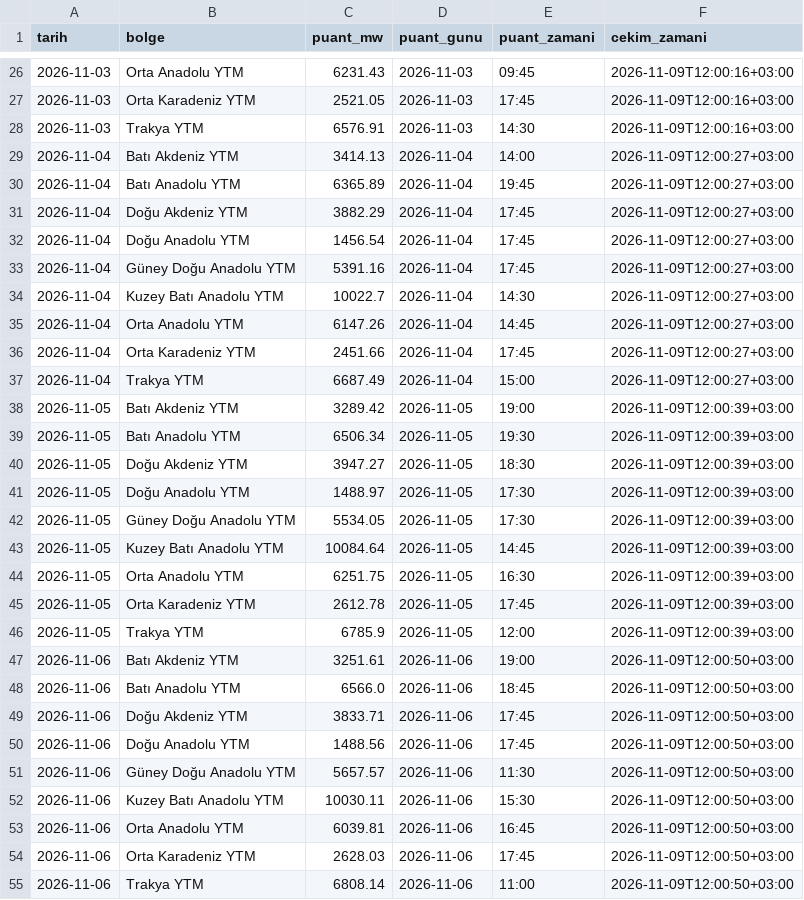
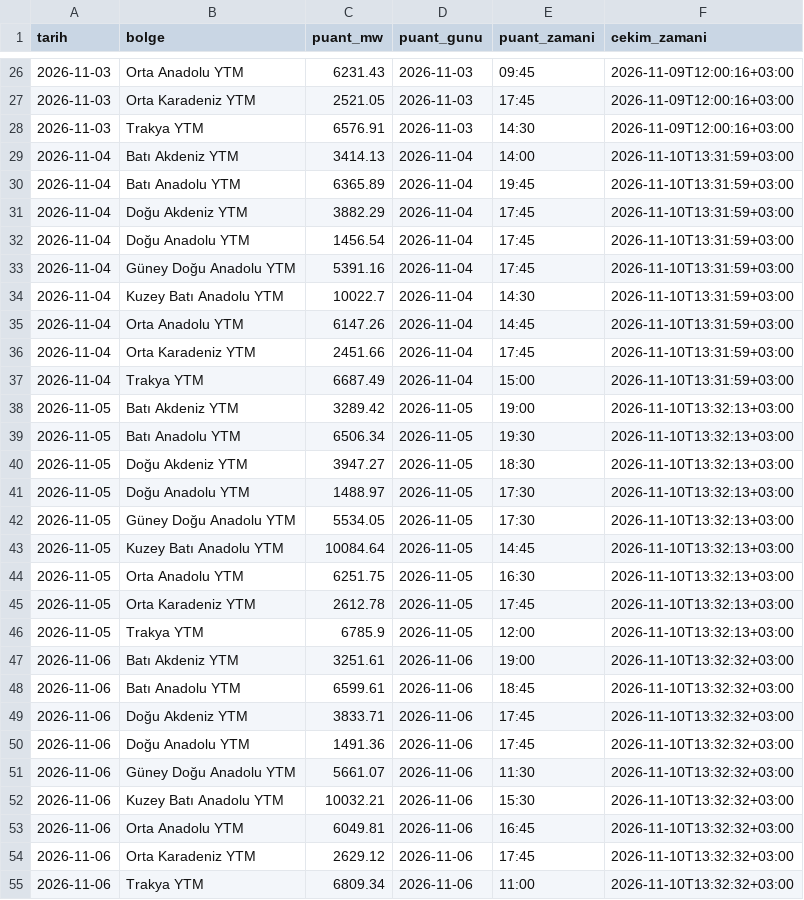
Before and after one commit to emresoykan/turkiye-energy-mcp, a CSV file: bolgesel_puant/2026/2026-11.csv, drawn as a sheet; only a part is shown, gaps mark what is left out; the diff covers the shown part only.

```diff
--- a/bolgesel_puant/2026/2026-11.csv
+++ b/bolgesel_puant/2026/2026-11.csv
@@ -28,28 +28,28 @@ tarih,bolge,puant_mw,puant_gunu,puant_zamani,cekim_zamani
 2026-11-03,Trakya YTM,6576.91,2026-11-03,14:30,2026-11-09T12:00:16+03:00
-2026-11-04,Batı Akdeniz YTM,3414.13,2026-11-04,14:00,2026-11-09T12:00:27+03:00
-2026-11-04,Batı Anadolu YTM,6365.89,2026-11-04,19:45,2026-11-09T12:00:27+03:00
-2026-11-04,Doğu Akdeniz YTM,3882.29,2026-11-04,17:45,2026-11-09T12:00:27+03:00
-2026-11-04,Doğu Anadolu YTM,1456.54,2026-11-04,17:45,2026-11-09T12:00:27+03:00
-2026-11-04,Güney Doğu Anadolu YTM,5391.16,2026-11-04,17:45,2026-11-09T12:00:27+03:00
-2026-11-04,Kuzey Batı Anadolu YTM,10022.7,2026-11-04,14:30,2026-11-09T12:00:27+03:00
-2026-11-04,Orta Anadolu YTM,6147.26,2026-11-04,14:45,2026-11-09T12:00:27+03:00
-2026-11-04,Orta Karadeniz YTM,2451.66,2026-11-04,17:45,2026-11-09T12:00:27+03:00
-2026-11-04,Trakya YTM,6687.49,2026-11-04,15:00,2026-11-09T12:00:27+03:00
-2026-11-05,Batı Akdeniz YTM,3289.42,2026-11-05,19:00,2026-11-09T12:00:39+03:00
-2026-11-05,Batı Anadolu YTM,6506.34,2026-11-05,19:30,2026-11-09T12:00:39+03:00
-2026-11-05,Doğu Akdeniz YTM,3947.27,2026-11-05,18:30,2026-11-09T12:00:39+03:00
-2026-11-05,Doğu Anadolu YTM,1488.97,2026-11-05,17:30,2026-11-09T12:00:39+03:00
-2026-11-05,Güney Doğu Anadolu YTM,5534.05,2026-11-05,17:30,2026-11-09T12:00:39+03:00
-2026-11-05,Kuzey Batı Anadolu YTM,10084.64,2026-11-05,14:45,2026-11-09T12:00:39+03:00
-2026-11-05,Orta Anadolu YTM,6251.75,2026-11-05,16:30,2026-11-09T12:00:39+03:00
-2026-11-05,Orta Karadeniz YTM,2612.78,2026-11-05,17:45,2026-11-09T12:00:39+03:00
-2026-11-05,Trakya YTM,6785.9,2026-11-05,12:00,2026-11-09T12:00:39+03:00
-2026-11-06,Batı Akdeniz YTM,3251.61,2026-11-06,19:00,2026-11-09T12:00:50+03:00
-2026-11-06,Batı Anadolu YTM,6566.0,2026-11-06,18:45,2026-11-09T12:00:50+03:00
-2026-11-06,Doğu Akdeniz YTM,3833.71,2026-11-06,17:45,2026-11-09T12:00:50+03:00
-2026-11-06,Doğu Anadolu YTM,1488.56,2026-11-06,17:45,2026-11-09T12:00:50+03:00
-2026-11-06,Güney Doğu Anadolu YTM,5657.57,2026-11-06,11:30,2026-11-09T12:00:50+03:00
-2026-11-06,Kuzey Batı Anadolu YTM,10030.11,2026-11-06,15:30,2026-11-09T12:00:50+03:00
-2026-11-06,Orta Anadolu YTM,6039.81,2026-11-06,16:45,2026-11-09T12:00:50+03:00
-2026-11-06,Orta Karadeniz YTM,2628.03,2026-11-06,17:45,2026-11-09T12:00:50+03:00
-2026-11-06,Trakya YTM,6808.14,2026-11-06,11:00,2026-11-09T12:00:50+03:00
+2026-11-04,Batı Akdeniz YTM,3414.13,2026-11-04,14:00,2026-11-10T13:31:59+03:00
+2026-11-04,Batı Anadolu YTM,6365.89,2026-11-04,19:45,2026-11-10T13:31:59+03:00
+2026-11-04,Doğu Akdeniz YTM,3882.29,2026-11-04,17:45,2026-11-10T13:31:59+03:00
+2026-11-04,Doğu Anadolu YTM,1456.54,2026-11-04,17:45,2026-11-10T13:31:59+03:00
+2026-11-04,Güney Doğu Anadolu YTM,5391.16,2026-11-04,17:45,2026-11-10T13:31:59+03:00
+2026-11-04,Kuzey Batı Anadolu YTM,10022.7,2026-11-04,14:30,2026-11-10T13:31:59+03:00
+2026-11-04,Orta Anadolu YTM,6147.26,2026-11-04,14:45,2026-11-10T13:31:59+03:00
+2026-11-04,Orta Karadeniz YTM,2451.66,2026-11-04,17:45,2026-11-10T13:31:59+03:00
+2026-11-04,Trakya YTM,6687.49,2026-11-04,15:00,2026-11-10T13:31:59+03:00
+2026-11-05,Batı Akdeniz YTM,3289.42,2026-11-05,19:00,2026-11-10T13:32:13+03:00
+2026-11-05,Batı Anadolu YTM,6506.34,2026-11-05,19:30,2026-11-10T13:32:13+03:00
+2026-11-05,Doğu Akdeniz YTM,3947.27,2026-11-05,18:30,2026-11-10T13:32:13+03:00
+2026-11-05,Doğu Anadolu YTM,1488.97,2026-11-05,17:30,2026-11-10T13:32:13+03:00
+2026-11-05,Güney Doğu Anadolu YTM,5534.05,2026-11-05,17:30,2026-11-10T13:32:13+03:00
+2026-11-05,Kuzey Batı Anadolu YTM,10084.64,2026-11-05,14:45,2026-11-10T13:32:13+03:00
+2026-11-05,Orta Anadolu YTM,6251.75,2026-11-05,16:30,2026-11-10T13:32:13+03:00
+2026-11-05,Orta Karadeniz YTM,2612.78,2026-11-05,17:45,2026-11-10T13:32:13+03:00
+2026-11-05,Trakya YTM,6785.9,2026-11-05,12:00,2026-11-10T13:32:13+03:00
+2026-11-06,Batı Akdeniz YTM,3251.61,2026-11-06,19:00,2026-11-10T13:32:32+03:00
+2026-11-06,Batı Anadolu YTM,6599.61,2026-11-06,18:45,2026-11-10T13:32:32+03:00
+2026-11-06,Doğu Akdeniz YTM,3833.71,2026-11-06,17:45,2026-11-10T13:32:32+03:00
+2026-11-06,Doğu Anadolu YTM,1491.36,2026-11-06,17:45,2026-11-10T13:32:32+03:00
+2026-11-06,Güney Doğu Anadolu YTM,5661.07,2026-11-06,11:30,2026-11-10T13:32:32+03:00
+2026-11-06,Kuzey Batı Anadolu YTM,10032.21,2026-11-06,15:30,2026-11-10T13:32:32+03:00
+2026-11-06,Orta Anadolu YTM,6049.81,2026-11-06,16:45,2026-11-10T13:32:32+03:00
+2026-11-06,Orta Karadeniz YTM,2629.12,2026-11-06,17:45,2026-11-10T13:32:32+03:00
+2026-11-06,Trakya YTM,6809.34,2026-11-06,11:00,2026-11-10T13:32:32+03:00
```
Also changed, not shown: 9 added rows and 35 edited cells elsewhere in this file, gunluk_uretim_kaynak/2026/2026-11.csv, gunluk_uretim_kurulus/2026/2026-11.csv, 8 other files.
